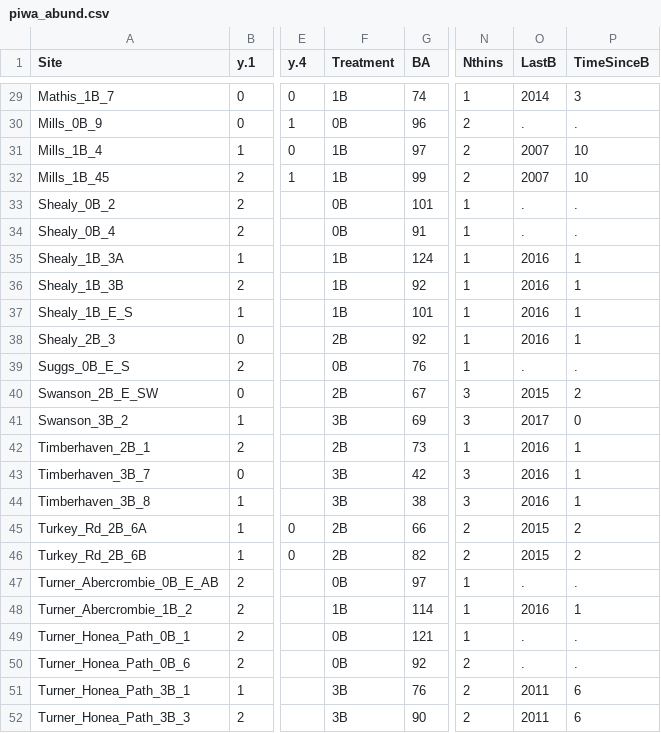
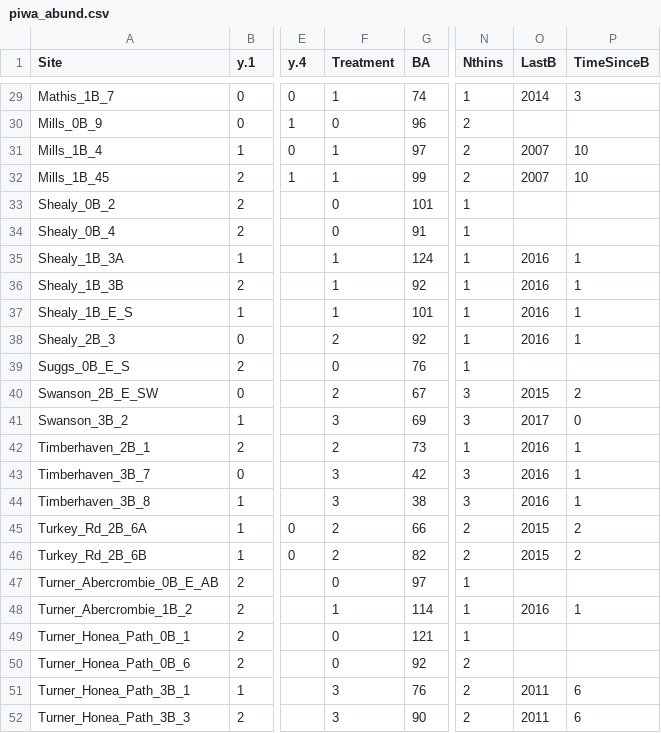
Before and after one commit to woodjessem/Songbird-pine-project, a CSV file: piwa_abund.csv, drawn as a sheet; only a part is shown, gaps mark what is left out; the diff covers the shown part only; the diff names each change by its address in the sheet, - before the commit and + after, or states it on an @@ line.

```diff
--- a/piwa_abund.csv
+++ b/piwa_abund.csv
-F29 (Treatment): 1B
+F29 (Treatment): 1
-F30 (Treatment): 0B
+F30 (Treatment): 0
-O30 (LastB): .
+O30 (LastB): (empty)
-P30 (TimeSinceB): .
+P30 (TimeSinceB): (empty)
-F31:F32 (Treatment): 1B
+F31:F32 (Treatment): 1
-F33:F34 (Treatment): 0B
+F33:F34 (Treatment): 0
-O33:O34 (LastB): .
+O33:O34 (LastB): (empty)
-P33:P34 (TimeSinceB): .
+P33:P34 (TimeSinceB): (empty)
-F35:F37 (Treatment): 1B
+F35:F37 (Treatment): 1
-F38 (Treatment): 2B
+F38 (Treatment): 2
-F39 (Treatment): 0B
+F39 (Treatment): 0
-O39 (LastB): .
+O39 (LastB): (empty)
-P39 (TimeSinceB): .
+P39 (TimeSinceB): (empty)
-F40 (Treatment): 2B
+F40 (Treatment): 2
-F41 (Treatment): 3B
+F41 (Treatment): 3
-F42 (Treatment): 2B
+F42 (Treatment): 2
-F43:F44 (Treatment): 3B
+F43:F44 (Treatment): 3
-F45:F46 (Treatment): 2B
+F45:F46 (Treatment): 2
-F47 (Treatment): 0B
+F47 (Treatment): 0
-O47 (LastB): .
+O47 (LastB): (empty)
-P47 (TimeSinceB): .
+P47 (TimeSinceB): (empty)
-F48 (Treatment): 1B
+F48 (Treatment): 1
-F49:F50 (Treatment): 0B
+F49:F50 (Treatment): 0
-O49:O50 (LastB): .
+O49:O50 (LastB): (empty)
-P49:P50 (TimeSinceB): .
+P49:P50 (TimeSinceB): (empty)
-F51:F52 (Treatment): 3B
+F51:F52 (Treatment): 3
```
Also changed, not shown: 40 edited cells elsewhere in this file, 4 other files.
